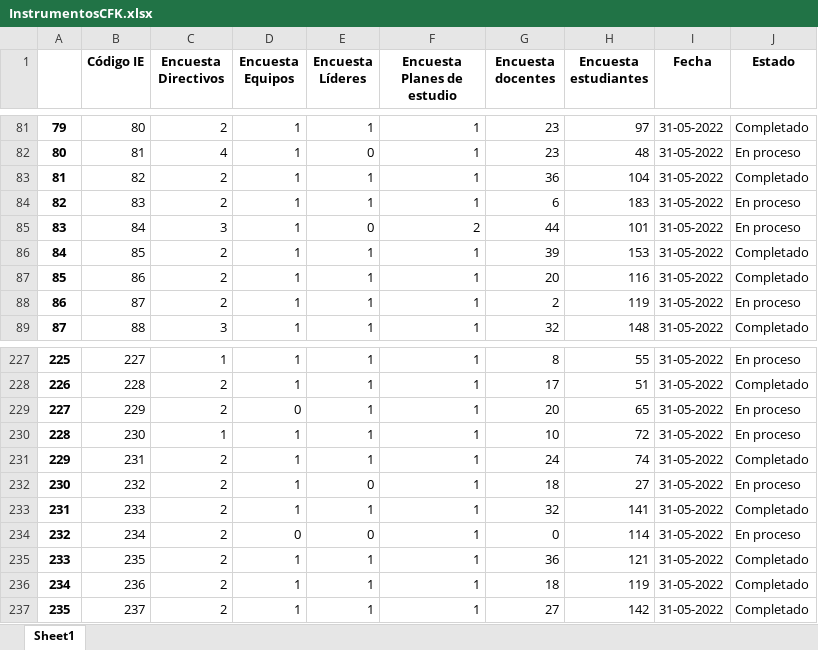
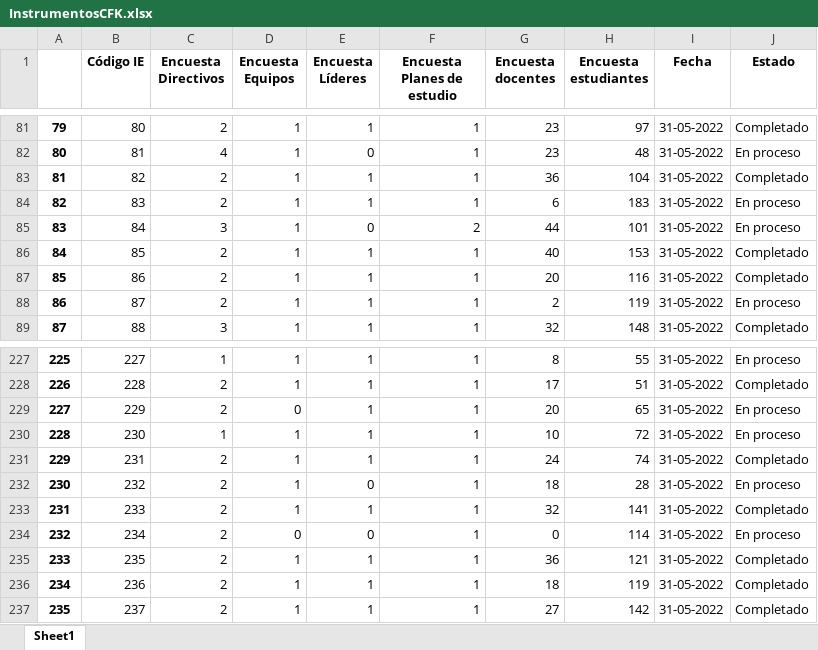
Before and after one commit to Grupo-Informatica-Educativa/CFK2022, an Excel workbook: data/descargables/InstrumentosCFK.xlsx, sheet Sheet1, drawn as a sheet; only a part is shown, gaps mark what is left out; values as stored, in another font and other column widths than the file's, no borders; the diff covers the shown part only; the diff names each change by its address in the sheet, - before the commit and + after, or states it on an @@ line.

```diff
--- a/data/descargables/InstrumentosCFK.xlsx (sheet Sheet1)
+++ b/data/descargables/InstrumentosCFK.xlsx (sheet Sheet1)
-G86 (Encuesta docentes): 39
+G86 (Encuesta docentes): 40
-H232 (Encuesta estudiantes): 27
+H232 (Encuesta estudiantes): 28
```
Also changed, not shown: 7 edited cells elsewhere in this sheet, data/descargables/DirectivosCFK.xlsx, data/descargables/Instrumentos_DetalleCFK.xlsx, 13 other files.
